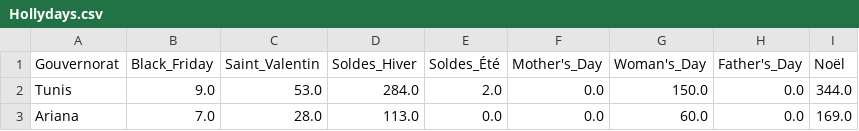
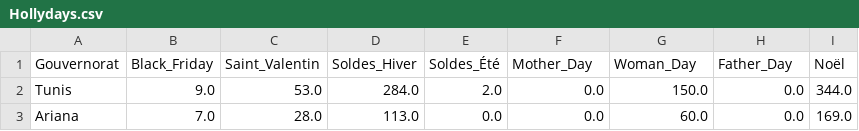
Before and after one commit to achref-hub/backend_fun, a CSV file: Hollydays.csv, drawn as a sheet; only a part is shown.

Commit message:
imported data hollydays and stored to database

```diff
--- a/Hollydays.csv
+++ b/Hollydays.csv
@@ -1,2 +1,2 @@
-Gouvernorat,Black_Friday,Saint_Valentin,Soldes_Hiver,Soldes_Été,Mother's_Day,Woman's_Day,Father's_Day,Noël
+Gouvernorat,Black_Friday,Saint_Valentin,Soldes_Hiver,Soldes_Été,Mother_Day,Woman_Day,Father_Day,Noël
 Tunis,9.0,53.0,284.0,2.0,0.0,150.0,0.0,344.0
```
Also changed, not shown: 3 other files.
